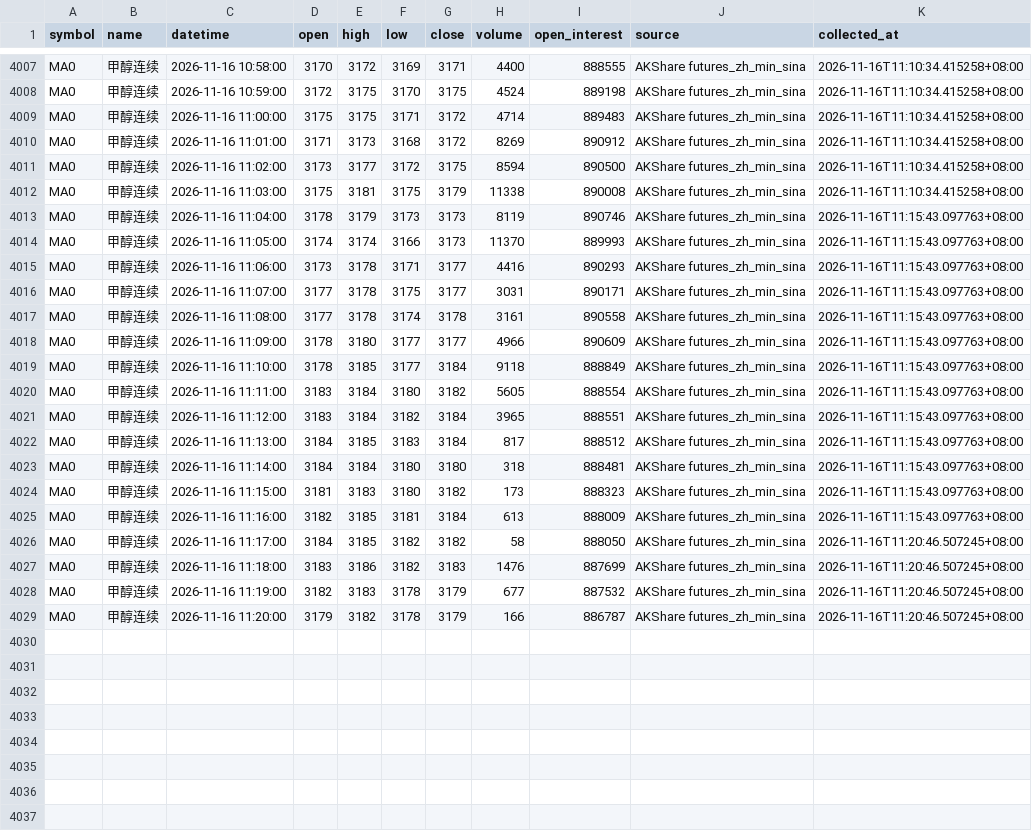
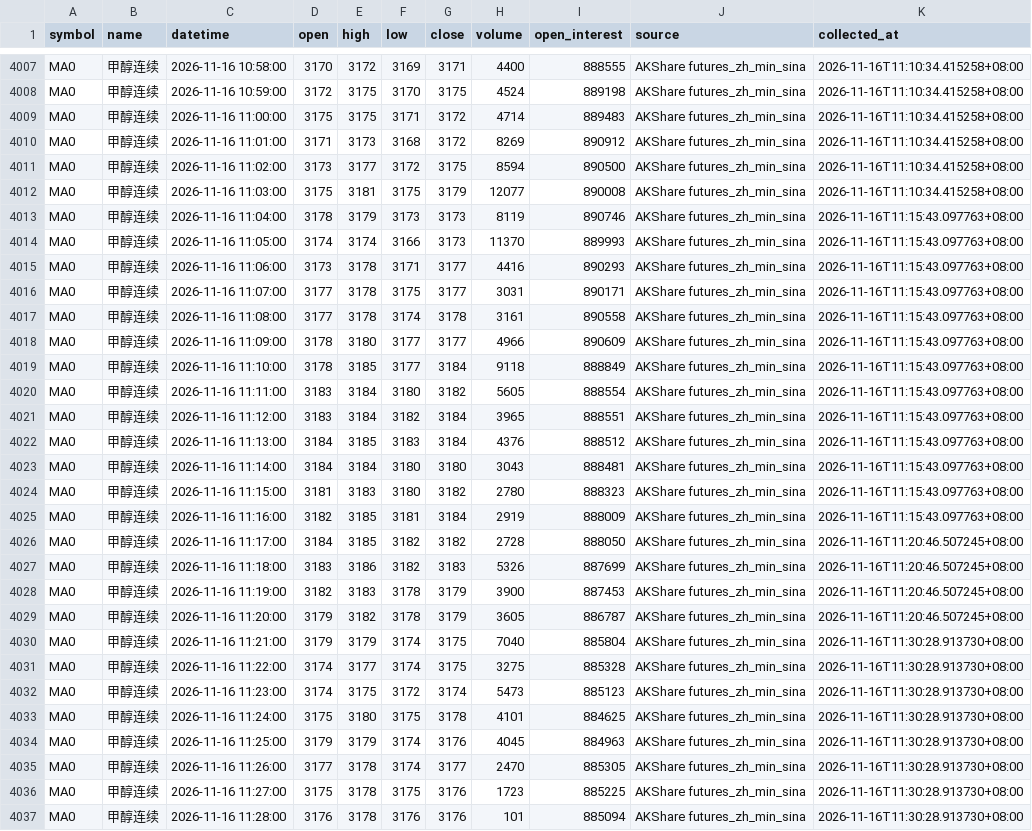
Before and after one commit to luckyjohnlucky/akshare-futures-data, a CSV file: output/MA0_minute_bars.csv, drawn as a sheet; only a part is shown, gaps mark what is left out.

```diff
--- a/output/MA0_minute_bars.csv
+++ b/output/MA0_minute_bars.csv
@@ -4011,3 +4011,3 @@ MA0,甲醇连续,2026-11-16 11:01:00,3171,3173,3168,3172,8269,890912,AKShare fut
 MA0,甲醇连续,2026-11-16 11:02:00,3173,3177,3172,3175,8594,890500,AKShare futures_zh_min_sina,2026-11-16T11:10:34.415258+08:00
-MA0,甲醇连续,2026-11-16 11:03:00,3175,3181,3175,3179,11338,890008,AKShare futures_zh_min_sina,2026-11-16T11:10:34.415258+08:00
+MA0,甲醇连续,2026-11-16 11:03:00,3175,3181,3175,3179,12077,890008,AKShare futures_zh_min_sina,2026-11-16T11:10:34.415258+08:00
 MA0,甲醇连续,2026-11-16 11:04:00,3178,3179,3173,3173,8119,890746,AKShare futures_zh_min_sina,2026-11-16T11:15:43.097763+08:00
@@ -4021,9 +4021,17 @@ MA0,甲醇连续,2026-11-16 11:11:00,3183,3184,3180,3182,5605,888554,AKShare fut
 MA0,甲醇连续,2026-11-16 11:12:00,3183,3184,3182,3184,3965,888551,AKShare futures_zh_min_sina,2026-11-16T11:15:43.097763+08:00
-MA0,甲醇连续,2026-11-16 11:13:00,3184,3185,3183,3184,817,888512,AKShare futures_zh_min_sina,2026-11-16T11:15:43.097763+08:00
-MA0,甲醇连续,2026-11-16 11:14:00,3184,3184,3180,3180,318,888481,AKShare futures_zh_min_sina,2026-11-16T11:15:43.097763+08:00
-MA0,甲醇连续,2026-11-16 11:15:00,3181,3183,3180,3182,173,888323,AKShare futures_zh_min_sina,2026-11-16T11:15:43.097763+08:00
-MA0,甲醇连续,2026-11-16 11:16:00,3182,3185,3181,3184,613,888009,AKShare futures_zh_min_sina,2026-11-16T11:15:43.097763+08:00
-MA0,甲醇连续,2026-11-16 11:17:00,3184,3185,3182,3182,58,888050,AKShare futures_zh_min_sina,2026-11-16T11:20:46.507245+08:00
-MA0,甲醇连续,2026-11-16 11:18:00,3183,3186,3182,3183,1476,887699,AKShare futures_zh_min_sina,2026-11-16T11:20:46.507245+08:00
-MA0,甲醇连续,2026-11-16 11:19:00,3182,3183,3178,3179,677,887532,AKShare futures_zh_min_sina,2026-11-16T11:20:46.507245+08:00
-MA0,甲醇连续,2026-11-16 11:20:00,3179,3182,3178,3179,166,886787,AKShare futures_zh_min_sina,2026-11-16T11:20:46.507245+08:00
+MA0,甲醇连续,2026-11-16 11:13:00,3184,3185,3183,3184,4376,888512,AKShare futures_zh_min_sina,2026-11-16T11:15:43.097763+08:00
+MA0,甲醇连续,2026-11-16 11:14:00,3184,3184,3180,3180,3043,888481,AKShare futures_zh_min_sina,2026-11-16T11:15:43.097763+08:00
+MA0,甲醇连续,2026-11-16 11:15:00,3181,3183,3180,3182,2780,888323,AKShare futures_zh_min_sina,2026-11-16T11:15:43.097763+08:00
+MA0,甲醇连续,2026-11-16 11:16:00,3182,3185,3181,3184,2919,888009,AKShare futures_zh_min_sina,2026-11-16T11:15:43.097763+08:00
+MA0,甲醇连续,2026-11-16 11:17:00,3184,3185,3182,3182,2728,888050,AKShare futures_zh_min_sina,2026-11-16T11:20:46.507245+08:00
+MA0,甲醇连续,2026-11-16 11:18:00,3183,3186,3182,3183,5326,887699,AKShare futures_zh_min_sina,2026-11-16T11:20:46.507245+08:00
+MA0,甲醇连续,2026-11-16 11:19:00,3182,3183,3178,3179,3900,887453,AKShare futures_zh_min_sina,2026-11-16T11:20:46.507245+08:00
+MA0,甲醇连续,2026-11-16 11:20:00,3179,3182,3178,3179,3605,886787,AKShare futures_zh_min_sina,2026-11-16T11:20:46.507245+08:00
+MA0,甲醇连续,2026-11-16 11:21:00,3179,3179,3174,3175,7040,885804,AKShare futures_zh_min_sina,2026-11-16T11:30:28.913730+08:00
+MA0,甲醇连续,2026-11-16 11:22:00,3174,3177,3174,3175,3275,885328,AKShare futures_zh_min_sina,2026-11-16T11:30:28.913730+08:00
+MA0,甲醇连续,2026-11-16 11:23:00,3174,3175,3172,3174,5473,885123,AKShare futures_zh_min_sina,2026-11-16T11:30:28.913730+08:00
+MA0,甲醇连续,2026-11-16 11:24:00,3175,3180,3175,3178,4101,884625,AKShare futures_zh_min_sina,2026-11-16T11:30:28.913730+08:00
+MA0,甲醇连续,2026-11-16 11:25:00,3179,3179,3174,3176,4045,884963,AKShare futures_zh_min_sina,2026-11-16T11:30:28.913730+08:00
+MA0,甲醇连续,2026-11-16 11:26:00,3177,3178,3174,3177,2470,885305,AKShare futures_zh_min_sina,2026-11-16T11:30:28.913730+08:00
+MA0,甲醇连续,2026-11-16 11:27:00,3175,3178,3175,3176,1723,885225,AKShare futures_zh_min_sina,2026-11-16T11:30:28.913730+08:00
+MA0,甲醇连续,2026-11-16 11:28:00,3176,3178,3176,3176,101,885094,AKShare futures_zh_min_sina,2026-11-16T11:30:28.913730+08:00
```
Also changed, not shown: output/FG0_minute_bars.csv, output/PP0_minute_bars.csv, 6 other files.
